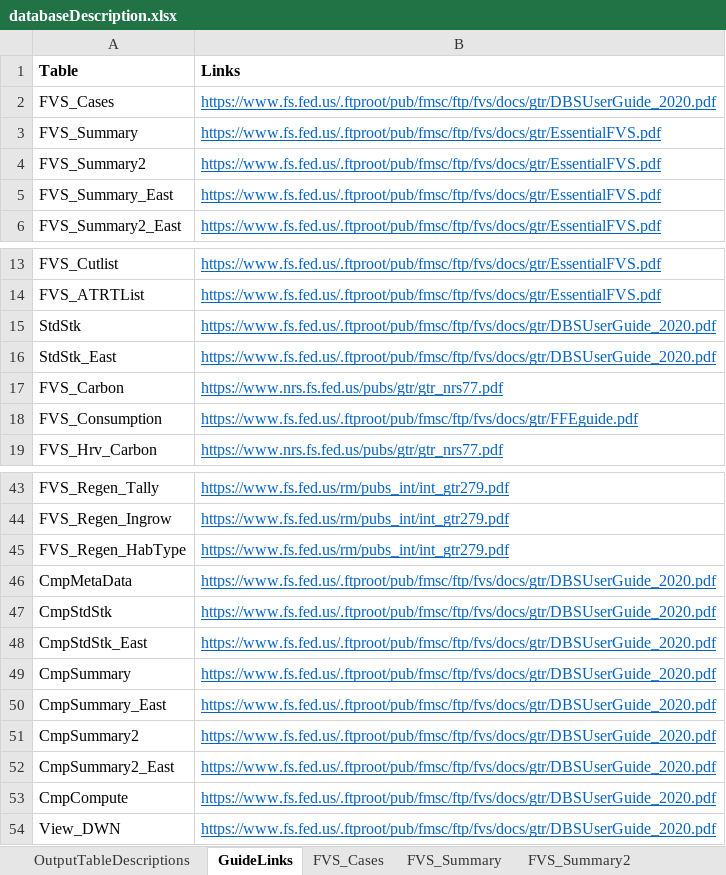
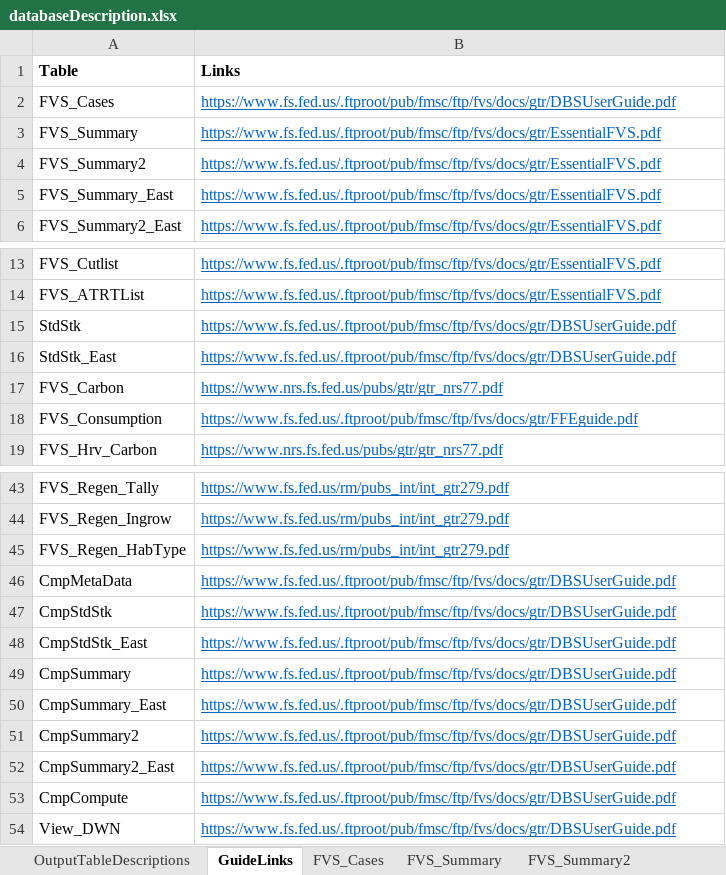
Before and after one commit to USDAForestService/ForestVegetationSimulator-Interface, an Excel workbook: inst/extdata/databaseDescription.xlsx, sheet GuideLinks, drawn as a sheet; only a part is shown, gaps mark what is left out; values as stored, in another font and other column widths than the file's, no borders; the diff names each change by its address in the sheet, - before the commit and + after, or states it on an @@ line.

Commit message:
Final changes/additions associated with the upcoming FY22 Quarter 1 release: • Changed the text in several of the Event Monitor windows to aid in ensuring variable naming compliance • Changed the search field name under the "View and edit existing tables" menu from "Find stand:" to Find stand (ID):" • Bug fix: when coming back from the Tables menu, the Runs to consider was not de-selecting. This meant that when going back to Explore > Tables the table was still there, but the variables, years, dbh classes, etc. were not there. • Bug fix: when trying to manually add the ClimRept keyword from the Keywords menu, GSOD was occurring. • Bug fix: the default name in the Windows save screen was always the first run name that was active when initially launching (e.g., "Run 2_FVSoutput.txt". ) If one switched to, or created, a different project, the default name was still based on the initial project. This has been fixed and now uses the updated run title as part of the default file name. • Updated the DESCRIPTION file date to be 20210118
git-svn-id: svn+ssh://svn.code.sf.net/p/open-fvs/code/rPkgsDev/fvsOL@3865 90b89b48-9230-0de4-5065-812dd12741b8

```diff
--- a/inst/extdata/databaseDescription.xlsx (sheet GuideLinks)
+++ b/inst/extdata/databaseDescription.xlsx (sheet GuideLinks)
-B2 (Links): https://www.fs.fed.us/.ftproot/pub/fmsc/ftp/fvs/docs/gtr/DBSUserGuide_2020.pdf
+B2 (Links): https://www.fs.fed.us/.ftproot/pub/fmsc/ftp/fvs/docs/gtr/DBSUserGuide.pdf
-B15:B16 (Links): https://www.fs.fed.us/.ftproot/pub/fmsc/ftp/fvs/docs/gtr/DBSUserGuide_2020.pdf
+B15:B16 (Links): https://www.fs.fed.us/.ftproot/pub/fmsc/ftp/fvs/docs/gtr/DBSUserGuide.pdf
-B46:B54 (Links): https://www.fs.fed.us/.ftproot/pub/fmsc/ftp/fvs/docs/gtr/DBSUserGuide_2020.pdf
+B46:B54 (Links): https://www.fs.fed.us/.ftproot/pub/fmsc/ftp/fvs/docs/gtr/DBSUserGuide.pdf
```
Also changed, not shown: 7 other files.
